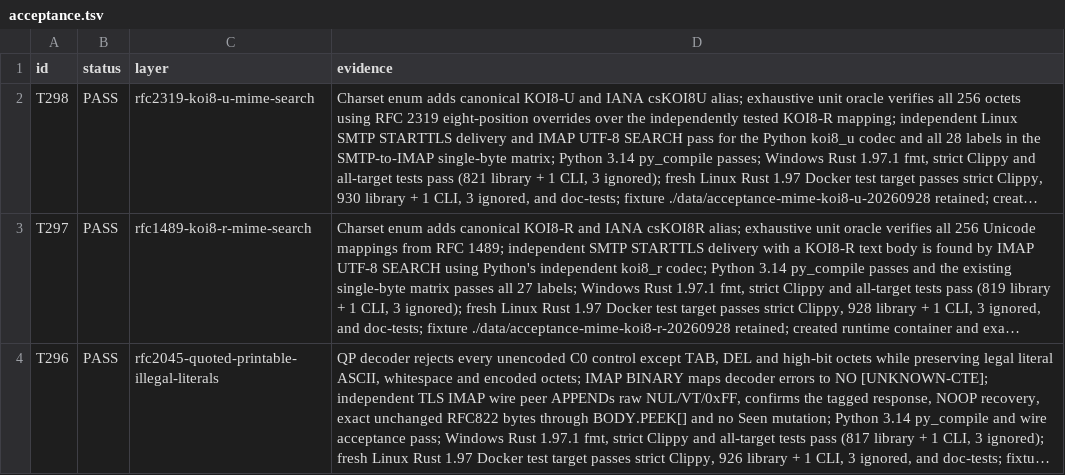
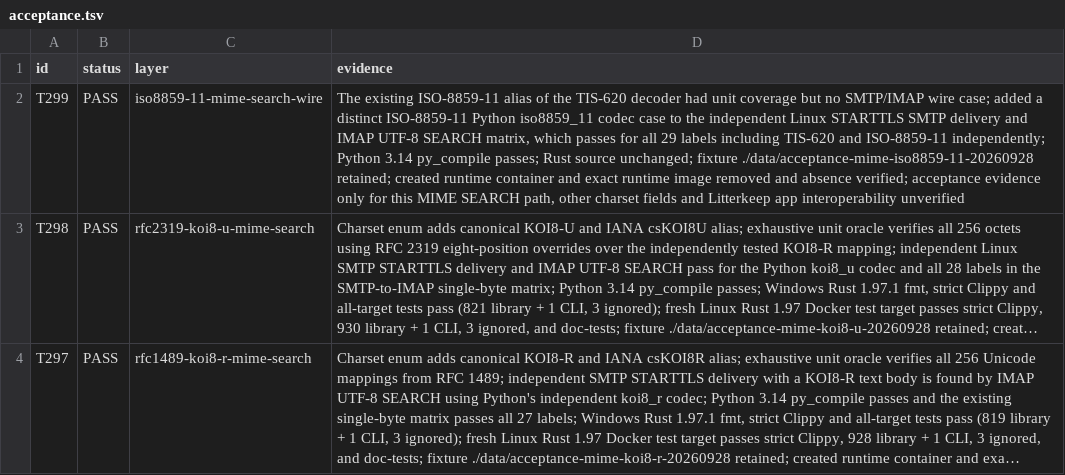
Before and after one commit to thepirateclub/litterkeep-server, a TSV file: docs/acceptance.tsv, drawn as a sheet; only a part is shown; the shorter side is filled out with more unchanged rows; long unchanged cells end in …; the diff names each change by its address in the sheet, - before the commit and + after, or states it on an @@ line.

Commit message:
test(mime): verify ISO-8859-11 wire search

```diff
--- a/docs/acceptance.tsv
+++ b/docs/acceptance.tsv
+row 2: T299 | PASS | iso8859-11-mime-search-wire | The existing ISO-8859-11 alias of the TIS-620 decoder had unit coverage but no SMTP/IMAP wire case; added a distinct ISO-8859-11 Python iso8859_11 codec case to the independent Linux STARTTLS SMTP delivery and IMAP UTF-8 SEARCH matrix, which passes for all 29 labels including TIS-620 and ISO-8859-11 independently; Python 3.14 py_compile passes; Rust source unchanged; fixture ./data/acceptance-mime-iso8859-11-20260928 retained; created runtime container and exact runtime image removed and absence verified; acceptance evidence only for this MIME SEARCH path, other charset fields and Litterkeep app interoperability unverified
```
Also changed, not shown: 4 other files.
